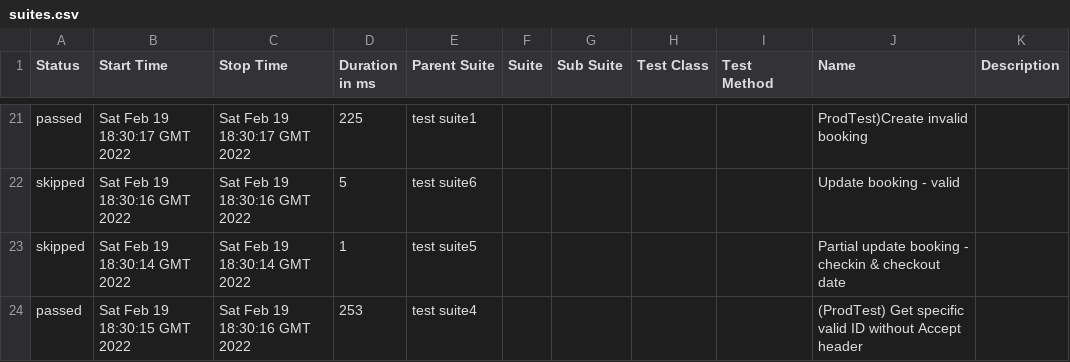
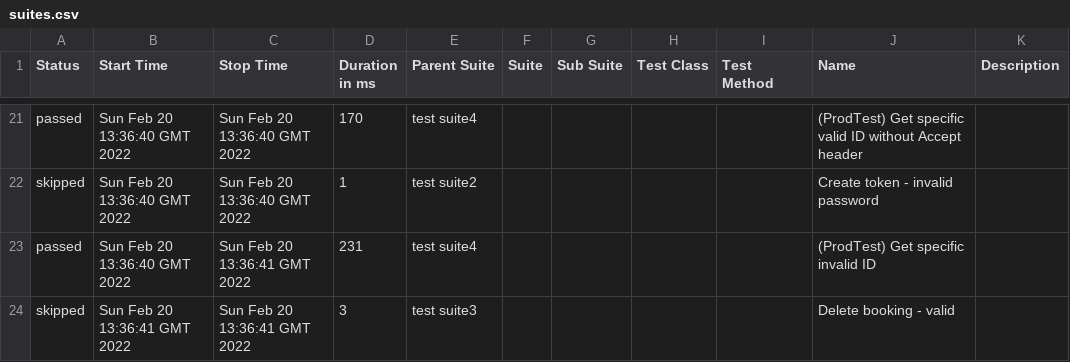
Before and after one commit to vikasg52/api-automation-pactumjs-jest-by-vikasgarg, a CSV file: data/suites.csv, drawn as a sheet; only a part is shown, gaps mark what is left out; the diff covers the shown part only.

```diff
--- a/data/suites.csv
+++ b/data/suites.csv
@@ -21,4 +21,4 @@
-"passed","Sat Feb 19 18:30:17 GMT 2022","Sat Feb 19 18:30:17 GMT 2022","225","test  suite1","","","","","ProdTest)Create invalid booking",""
-"skipped","Sat Feb 19 18:30:16 GMT 2022","Sat Feb 19 18:30:16 GMT 2022","5","test  suite6","","","","","Update booking - valid",""
-"skipped","Sat Feb 19 18:30:14 GMT 2022","Sat Feb 19 18:30:14 GMT 2022","1","test  suite5","","","","","Partial update booking - checkin & checkout date",""
-"passed","Sat Feb 19 18:30:15 GMT 2022","Sat Feb 19 18:30:16 GMT 2022","253","test  suite4","","","","","(ProdTest) Get specific valid ID without Accept header",""
+"passed","Sun Feb 20 13:36:40 GMT 2022","Sun Feb 20 13:36:40 GMT 2022","170","test  suite4","","","","","(ProdTest) Get specific valid ID without Accept header",""
+"skipped","Sun Feb 20 13:36:40 GMT 2022","Sun Feb 20 13:36:40 GMT 2022","1","test  suite2","","","","","Create token - invalid password",""
+"passed","Sun Feb 20 13:36:40 GMT 2022","Sun Feb 20 13:36:41 GMT 2022","231","test  suite4","","","","","(ProdTest) Get specific invalid ID",""
+"skipped","Sun Feb 20 13:36:41 GMT 2022","Sun Feb 20 13:36:41 GMT 2022","3","test  suite3","","","","","Delete booking - valid",""
```
Also changed, not shown: 5 added rows, 5 removed rows and 51 edited cells elsewhere in this file, 45 other files.
